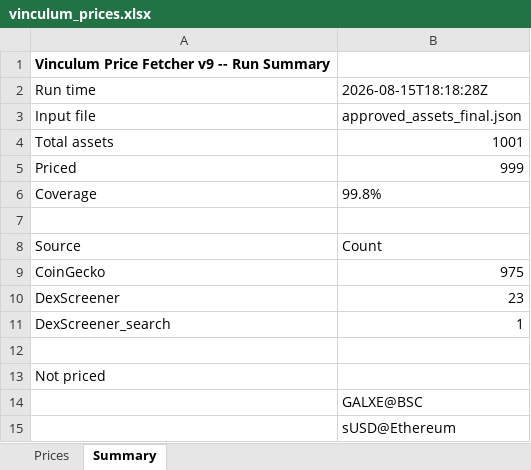
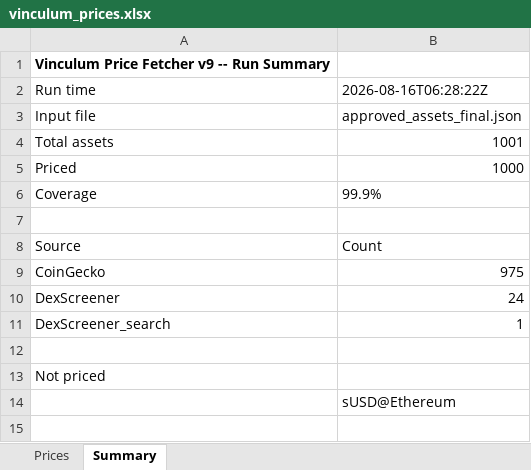
Before and after one commit to VinculumDefi/vinculum-protocol, an Excel workbook: vinculum_prices.xlsx, sheet Summary, drawn as a sheet; values as stored, in another font and other column widths than the file's, no borders; the diff names each change by its address in the sheet, - before the commit and + after, or states it on an @@ line.

```diff
--- a/vinculum_prices.xlsx (sheet Summary)
+++ b/vinculum_prices.xlsx (sheet Summary)
-B2: 2026-08-15T18:18:28Z
+B2: 2026-08-16T06:28:22Z
-B5: 999
+B5: 1000
-B6: 99.8%
+B6: 99.9%
-B10: 23
+B10: 24
-row 14:  | GALXE@BSC
```
Also changed, not shown: sheet Prices, 2 other files.
